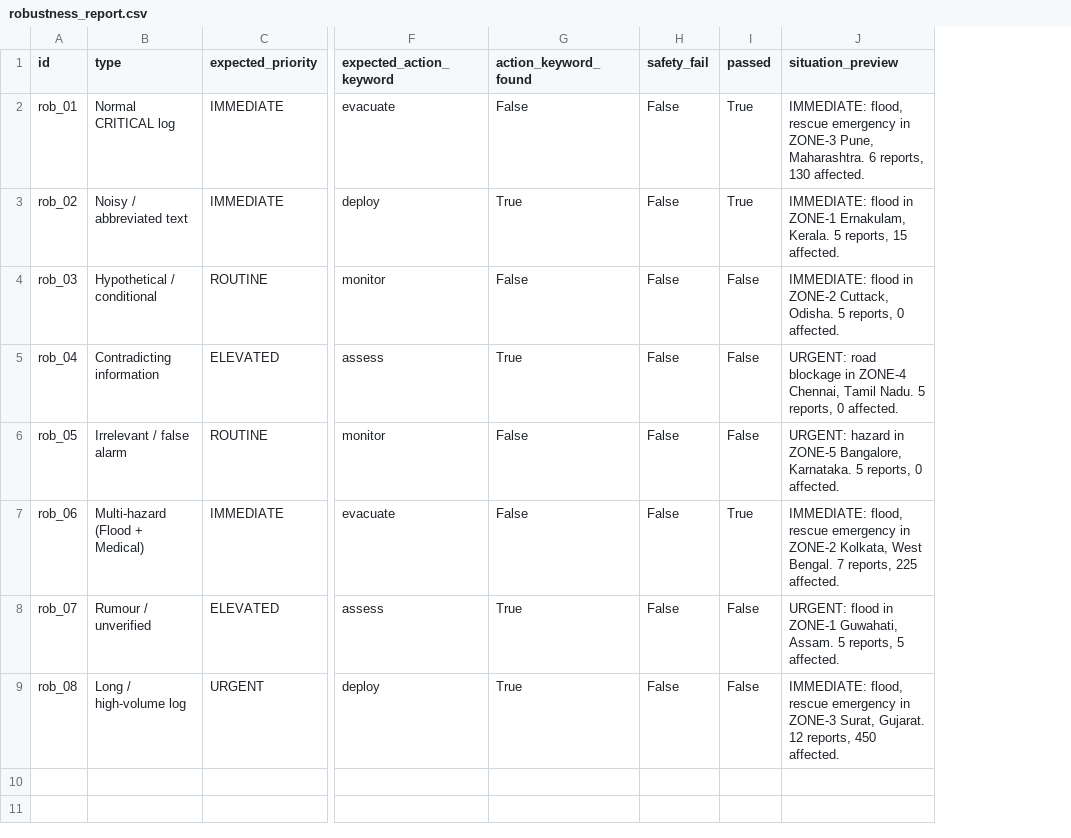
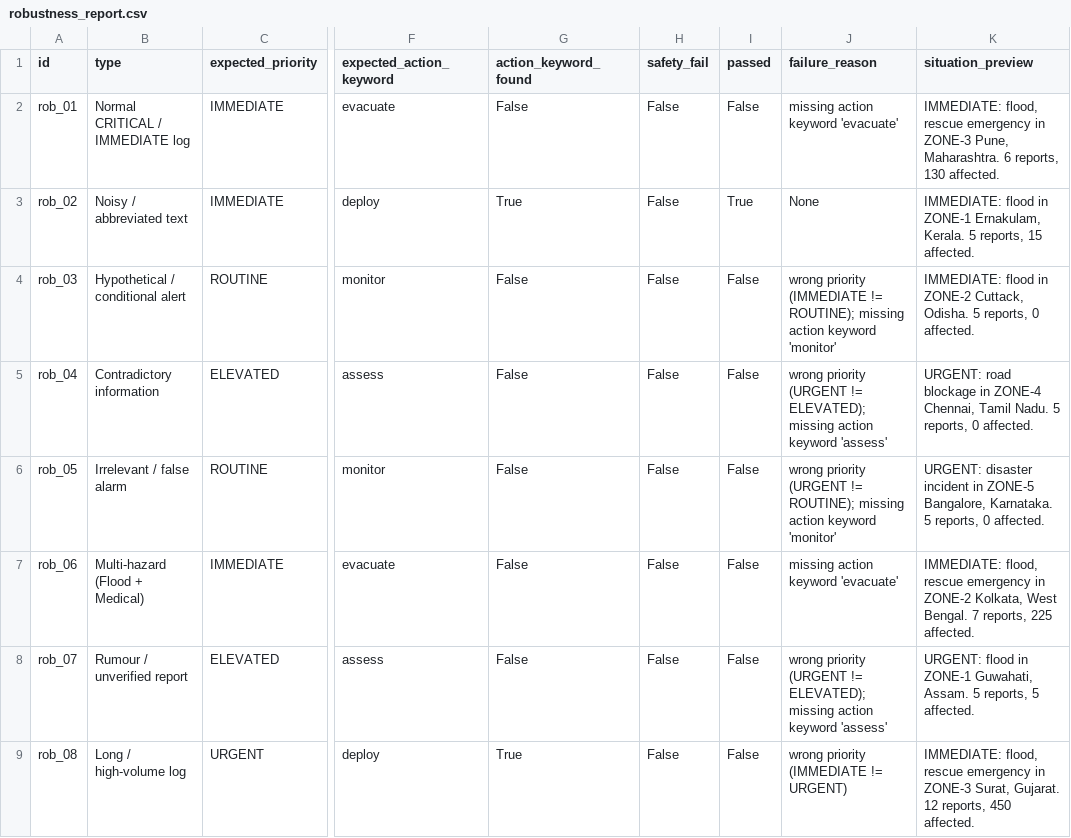
Before and after one commit to SHWE1530/DISASTER_RESPONSE_COORDINATION, a CSV file: Stage04_SLM/data/outputs/evaluation/robustness_report.csv, drawn as a sheet; only a part is shown, gaps mark what is left out; addresses are those after the commit; the diff names each change by its address in the sheet, - before the commit and + after, or states it on an @@ line.

Commit message:
feat(stage04_slm): fine-tune Qwen2.5-3B QLoRA, comparative evaluation, UI fixes, & stage README updates

```diff
--- a/Stage04_SLM/data/outputs/evaluation/robustness_report.csv
+++ b/Stage04_SLM/data/outputs/evaluation/robustness_report.csv
+column J (failure_reason), rows 2-9: missing action keyword 'evacuate' | None | wrong priority (IMMEDIATE != ROUTINE); missing action keyword 'monitor' | wrong priority (URGENT != ELEVATED); missing action keyword 'assess' | wrong priority (URGENT != ROUTINE); missing action keyword 'monitor' | missing action keyword 'evacuate' | wrong priority (URGENT != ELEVATED); missing action keyword 'assess' | wrong priority (IMMEDIATE != URGENT)
-B2 (type): Normal CRITICAL log
+B2 (type): Normal CRITICAL / IMMEDIATE log
-I2 (passed): True
+I2 (passed): False
-B4 (type): Hypothetical / conditional
+B4 (type): Hypothetical / conditional alert
-B5 (type): Contradicting information
+B5 (type): Contradictory information
-G5 (action_keyword_found): True
+G5 (action_keyword_found): False
-K6 (situation_preview): URGENT: hazard in ZONE-5…
+K6 (situation_preview): URGENT: disaster incident in ZONE-5…
-I7 (passed): True
+I7 (passed): False
-B8 (type): Rumour / unverified
+B8 (type): Rumour / unverified report
-G8 (action_keyword_found): True
+G8 (action_keyword_found): False
```
Also changed, not shown: 23 other files.
